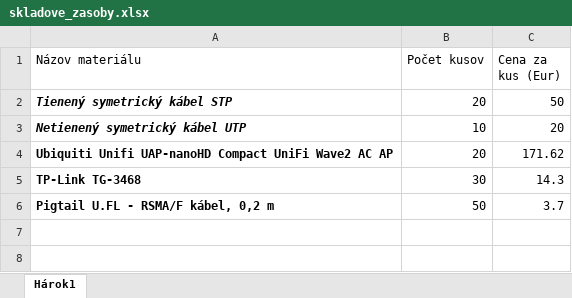
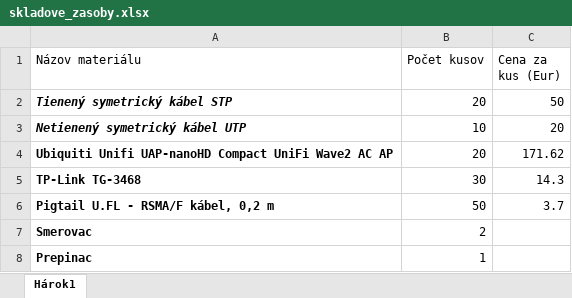
Before and after one commit to WBBR05/STUDENTSKY_PROJEKT, an Excel workbook: sklad/skladove_zasoby.xlsx, sheet Hárok1, drawn as a sheet; values as stored, in another font and other column widths than the file's, no borders; the diff names each change by its address in the sheet, - before the commit and + after, or states it on an @@ line.

Commit message:
Pridanie smerovaca a prepinaca

```diff
--- a/sklad/skladove_zasoby.xlsx (sheet Hárok1)
+++ b/sklad/skladove_zasoby.xlsx (sheet Hárok1)
+row 7: Smerovac | 2
+row 8: Prepinac | 1
```
